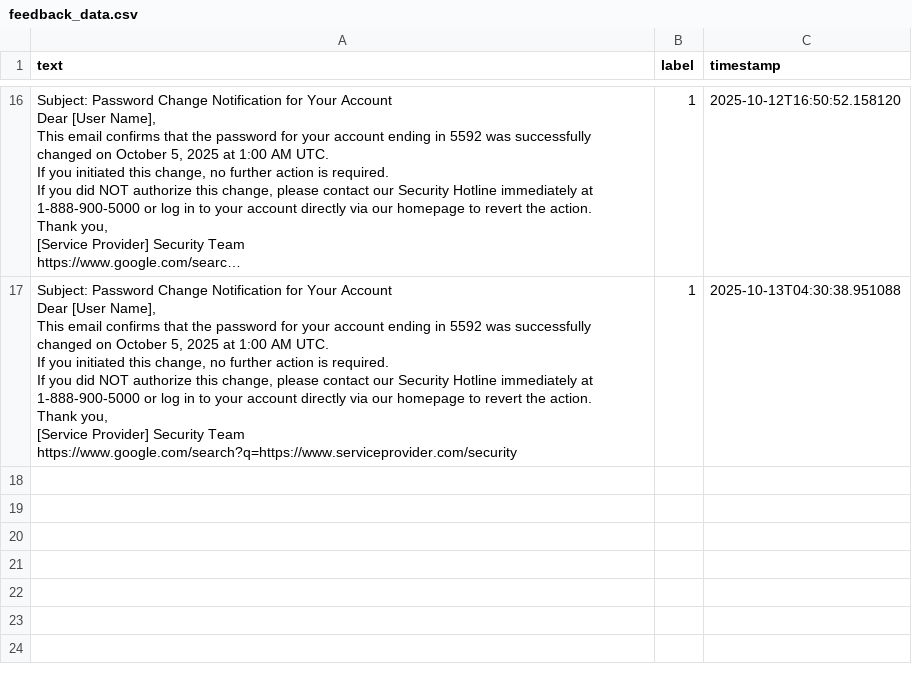
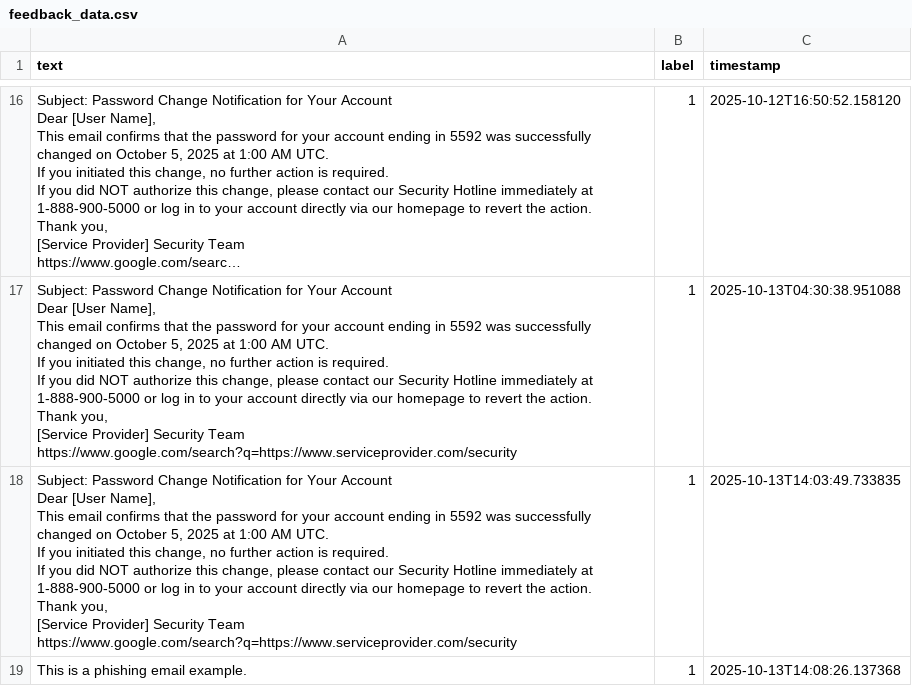
Before and after one commit to AlphaG24/Ai-phishing-email-detector, a CSV file: phishing_detector/feedback_data.csv, drawn as a sheet; only a part is shown, gaps mark what is left out; long unchanged cells end in ….

```diff
--- a/phishing_detector/feedback_data.csv
+++ b/phishing_detector/feedback_data.csv
@@ -378 +378,17 @@ https://www.google.com/search?q=https://www.serviceprovider.com/security
 ",1,2025-10-13T04:30:38.951088
+"Subject: Password Change Notification for Your Account
+
+Dear [User Name],
+
+This email confirms that the password for your account ending in 5592 was successfully changed on October 5, 2025 at 1:00 AM UTC.
+
+If you initiated this change, no further action is required.
+
+If you did NOT authorize this change, please contact our Security Hotline immediately at 1-888-900-5000 or log in to your account directly via our homepage to revert the action.
+
+Thank you,
+[Service Provider] Security Team
+https://www.google.com/search?q=https://www.serviceprovider.com/security
+
+",1,2025-10-13T14:03:49.733835
+This is a phishing email example.,1,2025-10-13T14:08:26.137368
```
Also changed, not shown: 2 other files.
